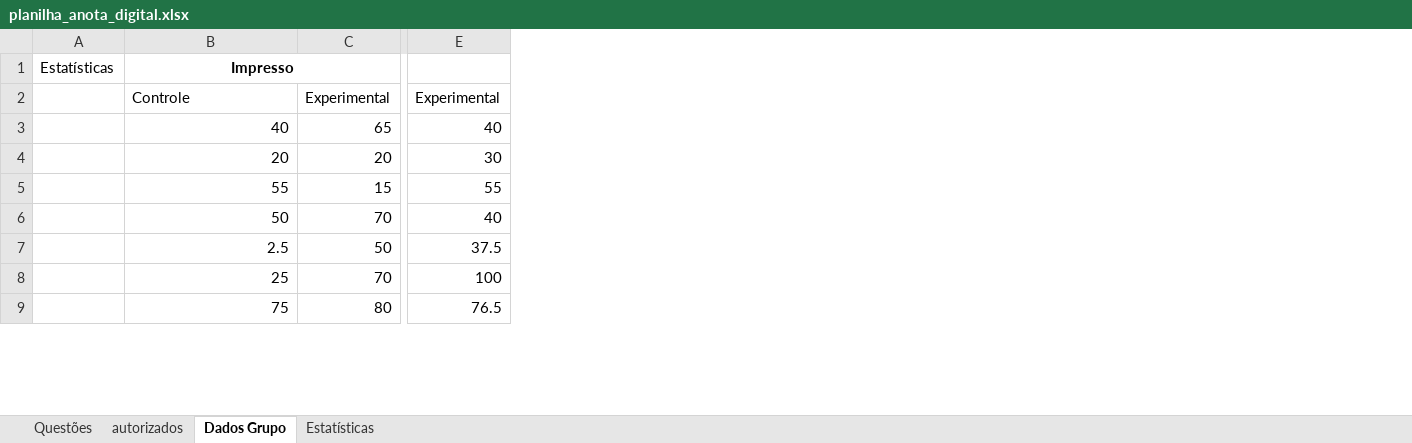
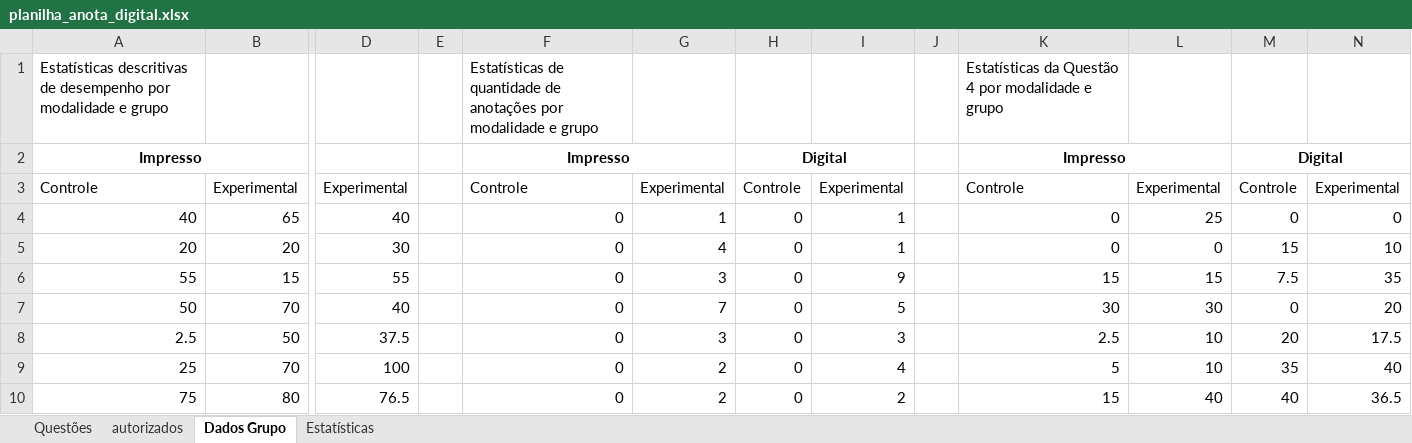
Before and after one commit to osmarbraz/anotacao_digital, an Excel workbook: planilha_anota_digital.xlsx, sheet Dados Grupo, drawn as a sheet; only a part is shown, gaps mark what is left out; values as stored, in another font and other column widths than the file's, no borders; charts and pictures not drawn; removed rows and columns are numbered as before the commit, all else as after; rows hold the shown columns only; the diff covers the shown part only; the diff names each change by its address in the sheet, - before the commit and + after, or states it on an @@ line.

Commit message:
Add files via upload

```diff
--- a/planilha_anota_digital.xlsx (sheet Dados Grupo)
+++ b/planilha_anota_digital.xlsx (sheet Dados Grupo)
-column A, row 1: Estatísticas
+column E, empty
+column F, rows 2-10: Impresso | Controle | 0 | 0 | 0 | 0 | 0 | 0 | 0
+column G, rows 3-10: Experimental | 1 | 4 | 3 | 7 | 3 | 2 | 2
+column H, rows 2-10: Digital | Controle | 0 | 0 | 0 | 0 | 0 | 0 | 0
+column I, rows 3-10: Experimental | 1 | 1 | 9 | 5 | 3 | 4 | 2
+column J, empty
+column K, rows 2-10: Impresso | Controle | 0 | 0 | 15 | 30 | 2.5 | 5 | 15
+column L, rows 3-10: Experimental | 25 | 0 | 15 | 30 | 10 | 10 | 40
+column M, rows 2-10: Digital | Controle | 0 | 15 | 7.5 | 0 | 20 | 35 | 40
+column N, rows 3-10: Experimental | 0 | 10 | 35 | 20 | 17.5 | 40 | 36.5
+row 1: Estatísticas descritivas de desempenho por modalidade e grupo |  |  |  | Estatísticas de quantidade de anotações por modalidade e grupo |  |  |  |  | Estatísticas da Questão 4 por modalidade e grupo
```
Also changed, not shown: 32 added rows elsewhere in this sheet.
